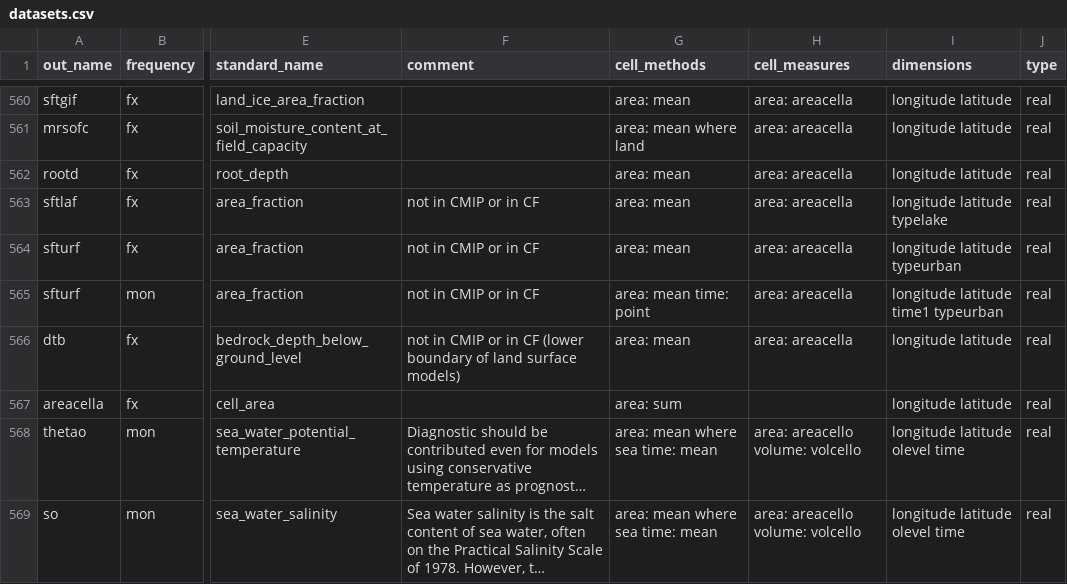
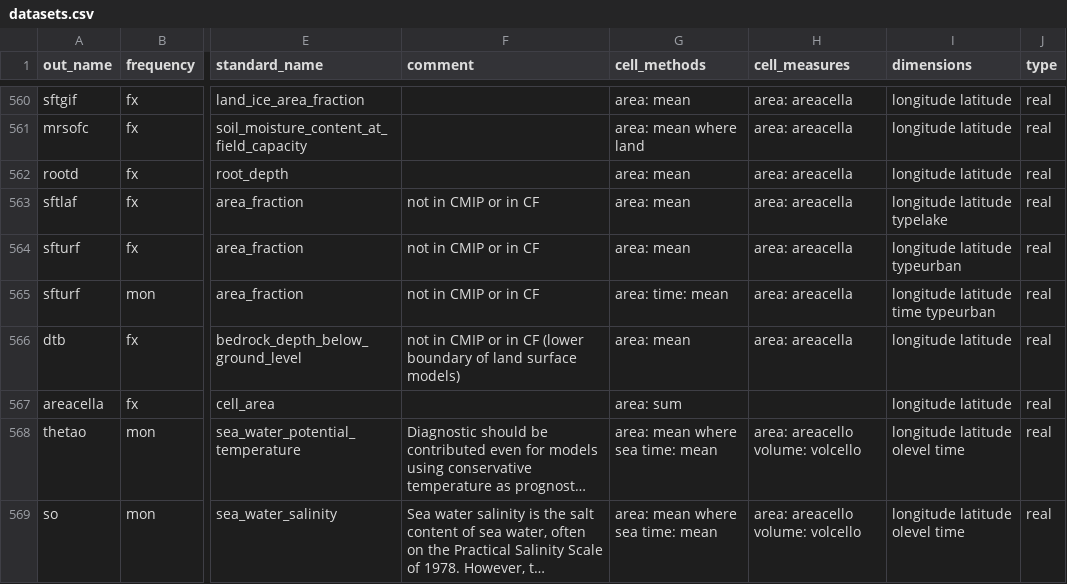
Before and after one commit to WCRP-CORDEX/data-request-table, a CSV file: cmor-table/datasets.csv, drawn as a sheet; only a part is shown, gaps mark what is left out; long unchanged cells end in …; the diff names each change by its address in the sheet, - before the commit and + after, or states it on an @@ line.

Commit message:
Modify urban area percentage definition
Updated the definition of the urban area percentage in the datasets.

```diff
--- a/cmor-table/datasets.csv
+++ b/cmor-table/datasets.csv
-G565 (cell_methods): area: mean time: point
+G565 (cell_methods): area: time: mean
-I565 (dimensions): longitude latitude time1 typeurban
+I565 (dimensions): longitude latitude time typeurban
```
